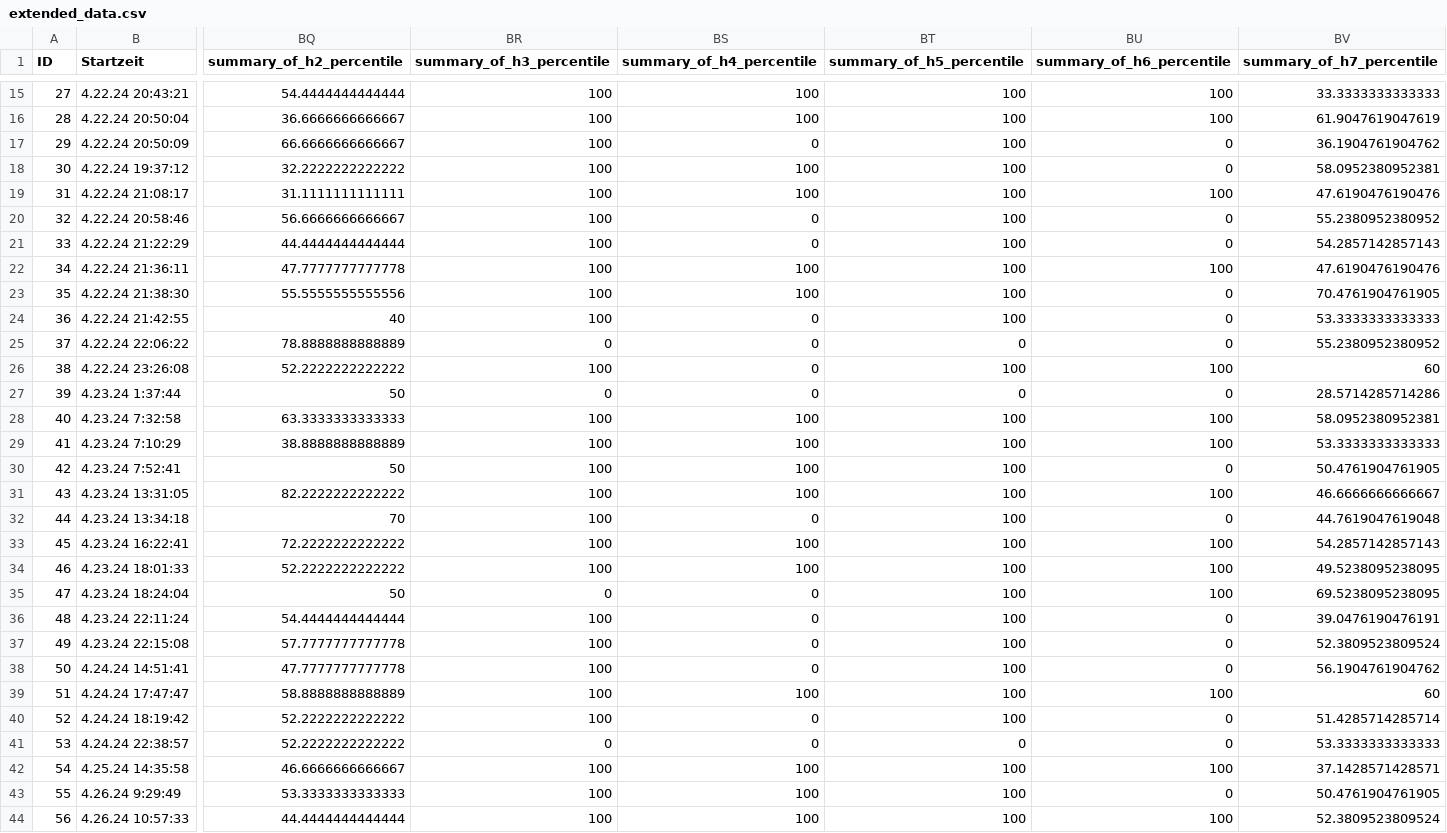
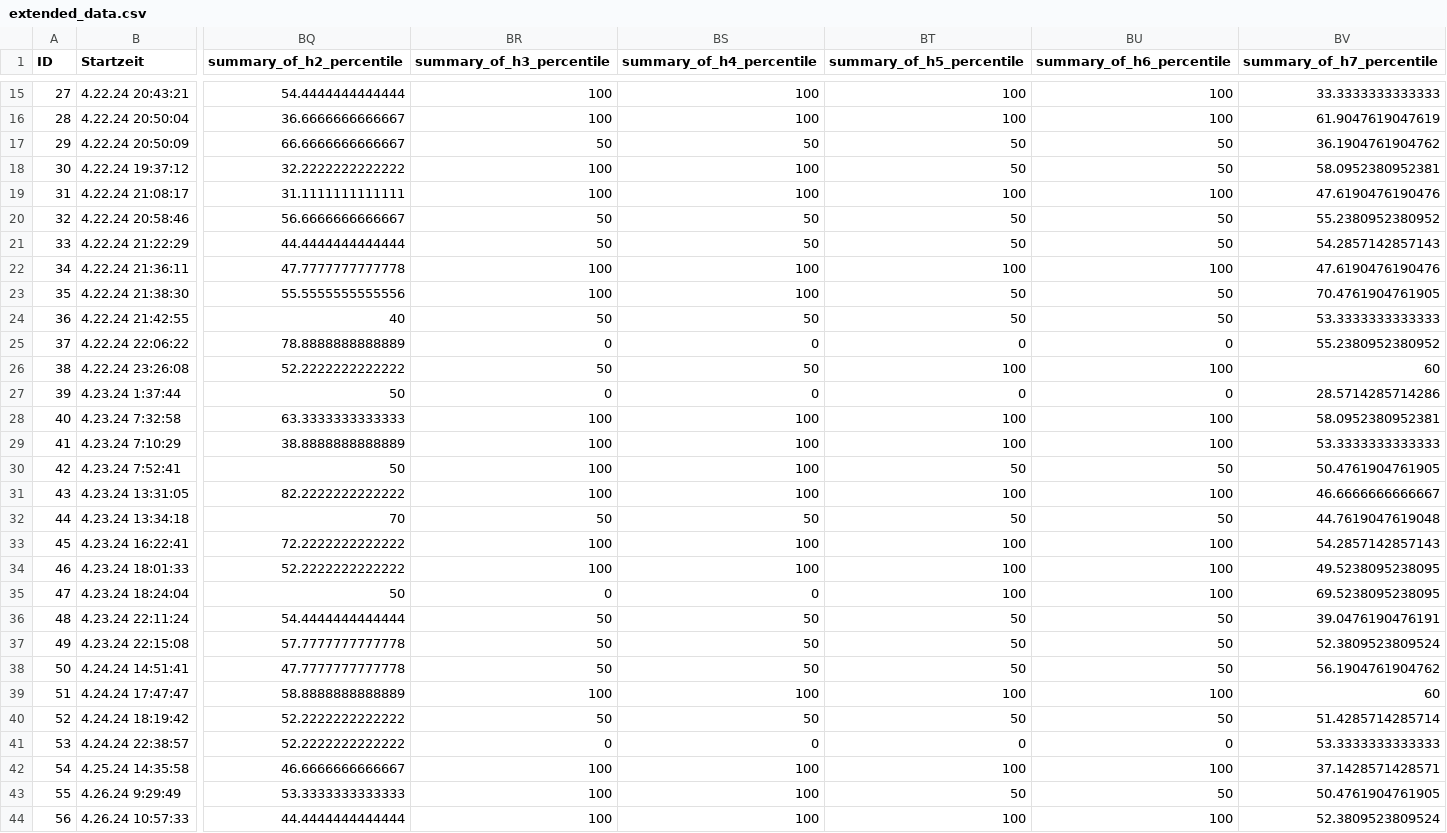
Before and after one commit to Monsieur-Bandana/ai_trust_survey_using_r, a CSV file: extended_data.csv, drawn as a sheet; only a part is shown, gaps mark what is left out; the diff covers the shown part only; the diff names each change by its address in the sheet, - before the commit and + after, or states it on an @@ line.

Commit message:
added new overview tables

```diff
--- a/extended_data.csv
+++ b/extended_data.csv
-BR17 (summary_of_h3_percentile): 100
+BR17 (summary_of_h3_percentile): 50
-BS17 (summary_of_h4_percentile): 0
+BS17 (summary_of_h4_percentile): 50
-BT17:BT18 (summary_of_h5_percentile): 100
+BT17:BT18 (summary_of_h5_percentile): 50
-BU17:BU18 (summary_of_h6_percentile): 0
+BU17:BU18 (summary_of_h6_percentile): 50
-BR20:BR21 (summary_of_h3_percentile): 100
+BR20:BR21 (summary_of_h3_percentile): 50
-BS20:BS21 (summary_of_h4_percentile): 0
+BS20:BS21 (summary_of_h4_percentile): 50
-BT20:BT21 (summary_of_h5_percentile): 100
+BT20:BT21 (summary_of_h5_percentile): 50
-BU20:BU21 (summary_of_h6_percentile): 0
+BU20:BU21 (summary_of_h6_percentile): 50
-BT23:BT24 (summary_of_h5_percentile): 100
+BT23:BT24 (summary_of_h5_percentile): 50
-BU23:BU24 (summary_of_h6_percentile): 0
+BU23:BU24 (summary_of_h6_percentile): 50
-BR24 (summary_of_h3_percentile): 100
+BR24 (summary_of_h3_percentile): 50
-BS24 (summary_of_h4_percentile): 0
+BS24 (summary_of_h4_percentile): 50
-BR26 (summary_of_h3_percentile): 100
+BR26 (summary_of_h3_percentile): 50
-BS26 (summary_of_h4_percentile): 0
+BS26 (summary_of_h4_percentile): 50
-BT30 (summary_of_h5_percentile): 100
+BT30 (summary_of_h5_percentile): 50
-BU30 (summary_of_h6_percentile): 0
+BU30 (summary_of_h6_percentile): 50
-BR32 (summary_of_h3_percentile): 100
+BR32 (summary_of_h3_percentile): 50
-BS32 (summary_of_h4_percentile): 0
+BS32 (summary_of_h4_percentile): 50
-BT32 (summary_of_h5_percentile): 100
+BT32 (summary_of_h5_percentile): 50
-BU32 (summary_of_h6_percentile): 0
+BU32 (summary_of_h6_percentile): 50
-BR36:BR38 (summary_of_h3_percentile): 100
+BR36:BR38 (summary_of_h3_percentile): 50
-BS36:BS38 (summary_of_h4_percentile): 0
+BS36:BS38 (summary_of_h4_percentile): 50
-BT36:BT38 (summary_of_h5_percentile): 100
+BT36:BT38 (summary_of_h5_percentile): 50
-BU36:BU38 (summary_of_h6_percentile): 0
+BU36:BU38 (summary_of_h6_percentile): 50
-BR40 (summary_of_h3_percentile): 100
+BR40 (summary_of_h3_percentile): 50
-BS40 (summary_of_h4_percentile): 0
+BS40 (summary_of_h4_percentile): 50
-BT40 (summary_of_h5_percentile): 100
+BT40 (summary_of_h5_percentile): 50
-BU40 (summary_of_h6_percentile): 0
+BU40 (summary_of_h6_percentile): 50
-BT43 (summary_of_h5_percentile): 100
+BT43 (summary_of_h5_percentile): 50
-BU43 (summary_of_h6_percentile): 0
+BU43 (summary_of_h6_percentile): 50
```
Also changed, not shown: 14 edited cells elsewhere in this file, 4 other files.
